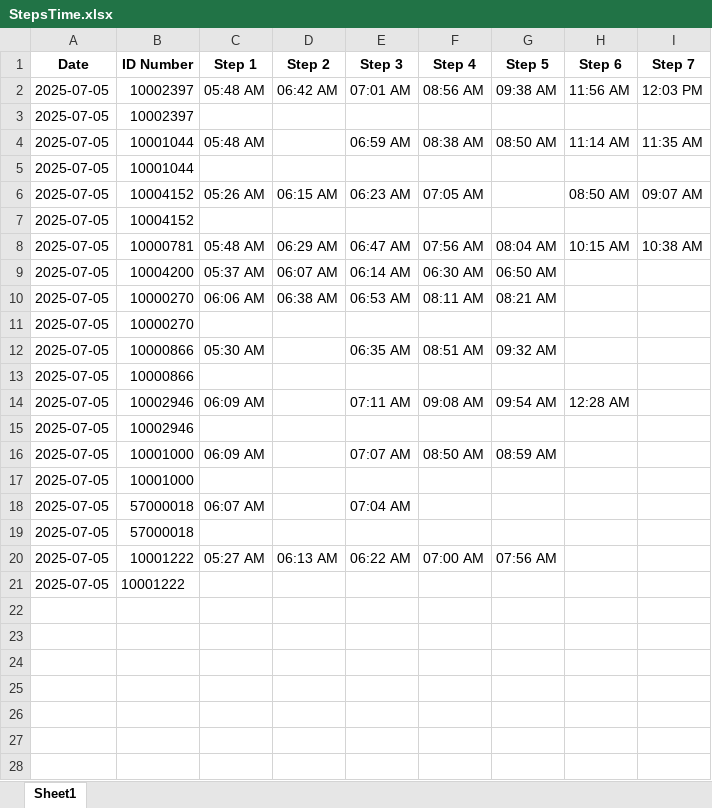
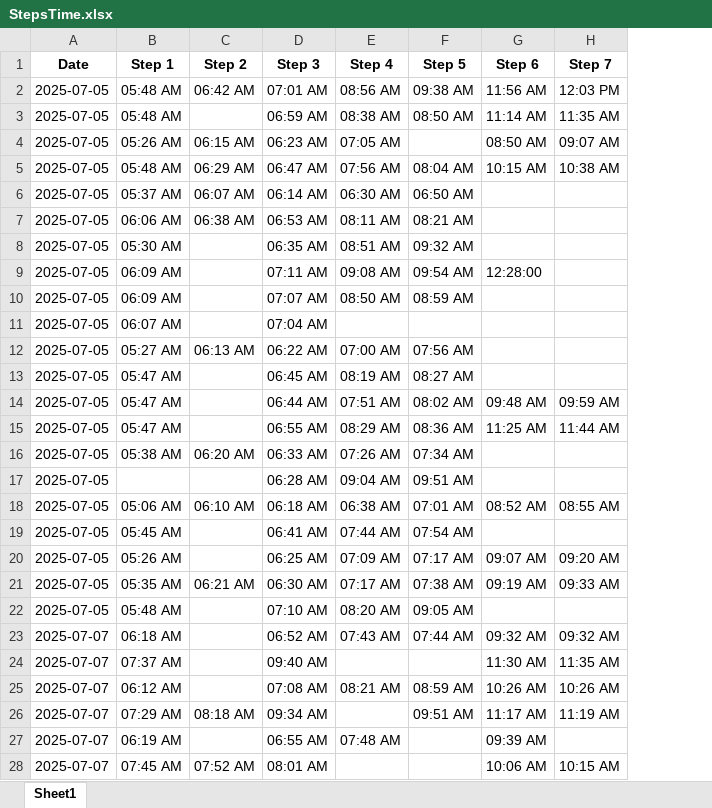
Before and after one commit to JamesGuillermo/TimeEntryApp, an Excel workbook: Documents/Python program/TimeEntryApp/StepsTime.xlsx, sheet Sheet1, drawn as a sheet; only a part is shown; values as stored, in another font and other column widths than the file's, no borders; removed rows and columns are numbered as before the commit, all else as after; the diff covers the shown part only; the diff names each change by its address in the sheet, - before the commit and + after, or states it on an @@ line.

```diff
--- a/Documents/Python program/TimeEntryApp/StepsTime.xlsx (sheet Sheet1)
+++ b/Documents/Python program/TimeEntryApp/StepsTime.xlsx (sheet Sheet1)
-column B (ID Number), row 2: 10002397; row 4: 10001044; row 6: 10004152; rows 8-10: 10000781 | 10004200 | 10000270; row 12: 10000866; row 14: 10002946; row 16: 10001000; row 18: 57000018; row 20: 10001222
-row 3: 2025-07-05 | 10002397
-row 5: 2025-07-05 | 10001044
-row 7: 2025-07-05 | 10004152
-row 11: 2025-07-05 | 10000270
-row 13: 2025-07-05 | 10000866
-G9 (Step 6): 12:28 AM
+G9 (Step 6): 12:28:00
-row 15: 2025-07-05 | 10002946
-row 17: 2025-07-05 | 10001000
-row 19: 2025-07-05 | 57000018
-row 21: 2025-07-05 | 10001222
+row 13: 2025-07-05 | 05:47 AM |  | 06:45 AM | 08:19 AM | 08:27 AM
+row 14: 2025-07-05 | 05:47 AM |  | 06:44 AM | 07:51 AM | 08:02 AM | 09:48 AM | 09:59 AM
+row 15: 2025-07-05 | 05:47 AM |  | 06:55 AM | 08:29 AM | 08:36 AM | 11:25 AM | 11:44 AM
+row 16: 2025-07-05 | 05:38 AM | 06:20 AM | 06:33 AM | 07:26 AM | 07:34 AM
+row 17: 2025-07-05 |  |  | 06:28 AM | 09:04 AM | 09:51 AM
+row 18: 2025-07-05 | 05:06 AM | 06:10 AM | 06:18 AM | 06:38 AM | 07:01 AM | 08:52 AM | 08:55 AM
+row 19: 2025-07-05 | 05:45 AM |  | 06:41 AM | 07:44 AM | 07:54 AM
+row 20: 2025-07-05 | 05:26 AM |  | 06:25 AM | 07:09 AM | 07:17 AM | 09:07 AM | 09:20 AM
+row 21: 2025-07-05 | 05:35 AM | 06:21 AM | 06:30 AM | 07:17 AM | 07:38 AM | 09:19 AM | 09:33 AM
+row 22: 2025-07-05 | 05:48 AM |  | 07:10 AM | 08:20 AM | 09:05 AM
+row 23: 2025-07-07 | 06:18 AM |  | 06:52 AM | 07:43 AM | 07:44 AM | 09:32 AM | 09:32 AM
+row 24: 2025-07-07 | 07:37 AM |  | 09:40 AM |  |  | 11:30 AM | 11:35 AM
+row 25: 2025-07-07 | 06:12 AM |  | 07:08 AM | 08:21 AM | 08:59 AM | 10:26 AM | 10:26 AM
+row 26: 2025-07-07 | 07:29 AM | 08:18 AM | 09:34 AM |  | 09:51 AM | 11:17 AM | 11:19 AM
+row 27: 2025-07-07 | 06:19 AM |  | 06:55 AM | 07:48 AM |  | 09:39 AM
+row 28: 2025-07-07 | 07:45 AM | 07:52 AM | 08:01 AM |  |  | 10:06 AM | 10:15 AM
```
Also changed, not shown: 79 added rows elsewhere in this sheet, 2 other files.
